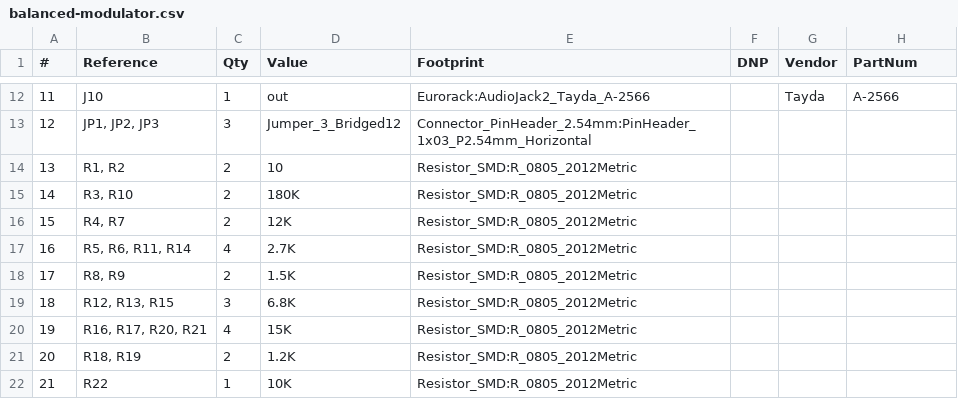
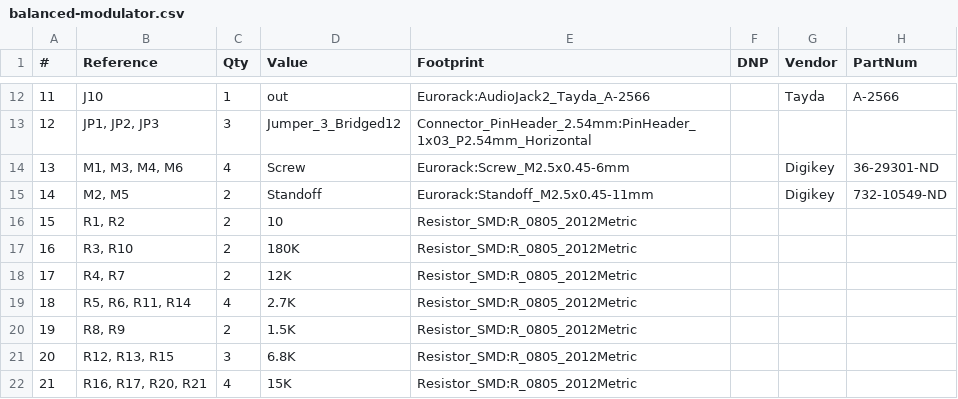
Before and after one commit to thismatters/EurorackBalancedModulator, a CSV file: balanced-modulator.csv, drawn as a sheet; only a part is shown, gaps mark what is left out; the shorter side is filled out with more unchanged rows; addresses are those after the commit; the diff names each change by its address in the sheet, - before the commit and + after, or states it on an @@ line.

```diff
--- a/balanced-modulator.csv
+++ b/balanced-modulator.csv
+row 14: 13 | M1, M3, M4, M6 | 4 | Screw | Eurorack:Screw_M2.5x0.45-6mm |  | Digikey | 36-29301-ND
+row 15: 14 | M2, M5 | 2 | Standoff | Eurorack:Standoff_M2.5x0.45-11mm |  | Digikey | 732-10549-ND
@@ column A (#) renumbered from row 16 down @@
```
Also changed, not shown: 3 other files.
